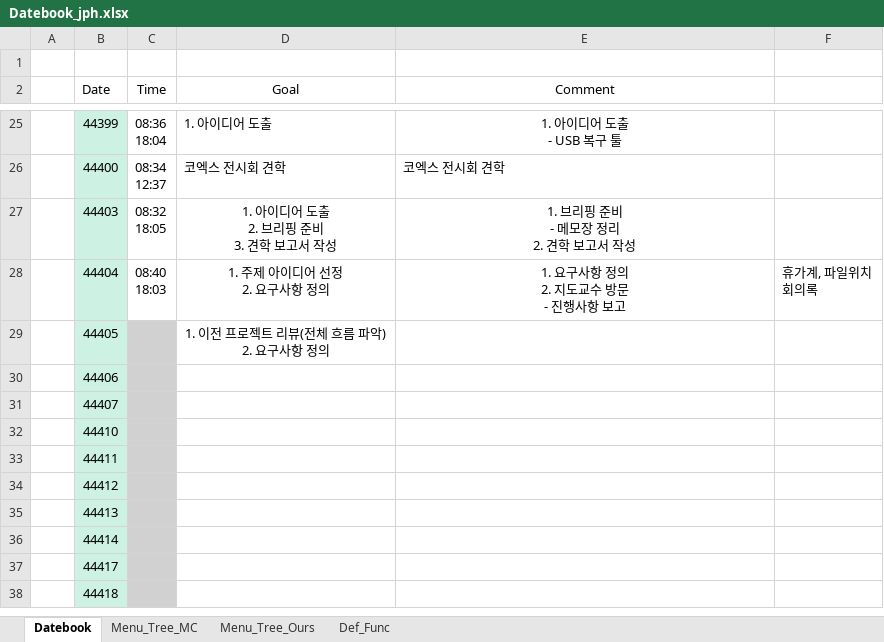
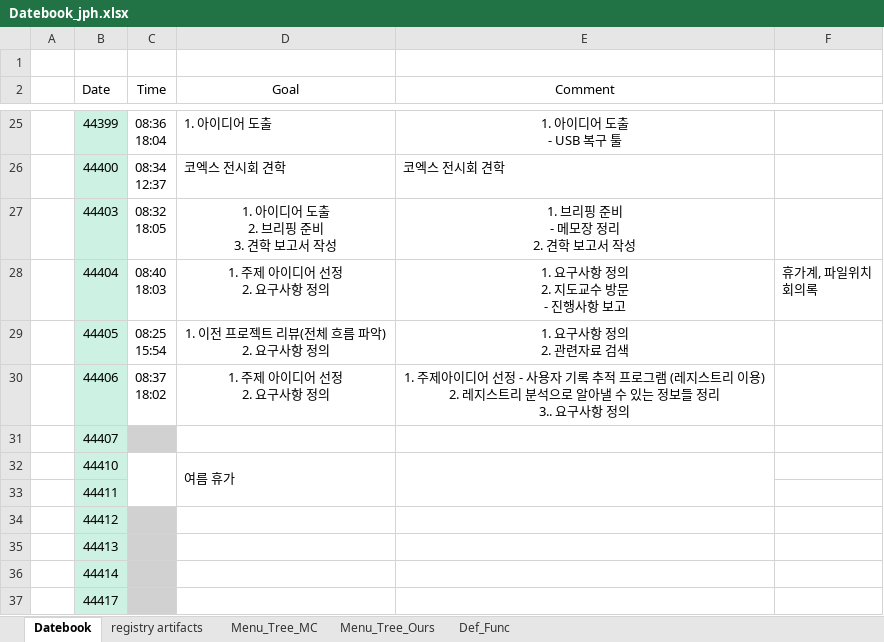
Before and after one commit to ChaeSung-Lee/DJ_InternShip, an Excel workbook: 2021_Summer/jp.hong/Datebook_jph.xlsx, sheet Datebook, drawn as a sheet; only a part is shown, gaps mark what is left out; the shorter side is filled out with more unchanged rows; values as stored, in another font and other column widths than the file's, no borders; ↵ is a line break in a cell; the diff names each change by its address in the sheet, - before the commit and + after, or states it on an @@ line.

Commit message:
add 0729 comment, 0730 goal add registry artifacts

```diff
--- a/2021_Summer/jp.hong/Datebook_jph.xlsx (sheet Datebook)
+++ b/2021_Summer/jp.hong/Datebook_jph.xlsx (sheet Datebook)
+sheet tab: registry artifacts
-C29 (Time): (empty)
+C29 (Time): 08:25 ↵ 15:54
-C29:C30 fill: #D1D1D1
+C29:C30 fill: none
-E29 (Comment): (empty)
+E29 (Comment): 1. 요구사항 정의 ↵ 2. 관련자료 검색
-C30 (Time): (empty)
+C30 (Time): 08:37 ↵ 18:02
-D30 (Goal): (empty)
+D30 (Goal): 1. 주제 아이디어 선정 ↵ 2. 요구사항 정의
-E30 (Comment): (empty)
+E30 (Comment): 1. 주제아이디어 선정 - 사용자 기록 추적 프로그램 (레지스트리 이용) ↵ 2. 레지스트리 분석으로 알아낼 수 있는 정보들 정리 ↵ 3.. 요구사항 정의
-C32:C33 fill: #D1D1D1
+C32:C33 fill: none
+C32:C33 merged
-D32 (Goal): (empty)
+D32 (Goal): 여름 휴가
+D32:D33 merged
+E32:E33 merged
```
Also changed, not shown: sheet Def_Func.
